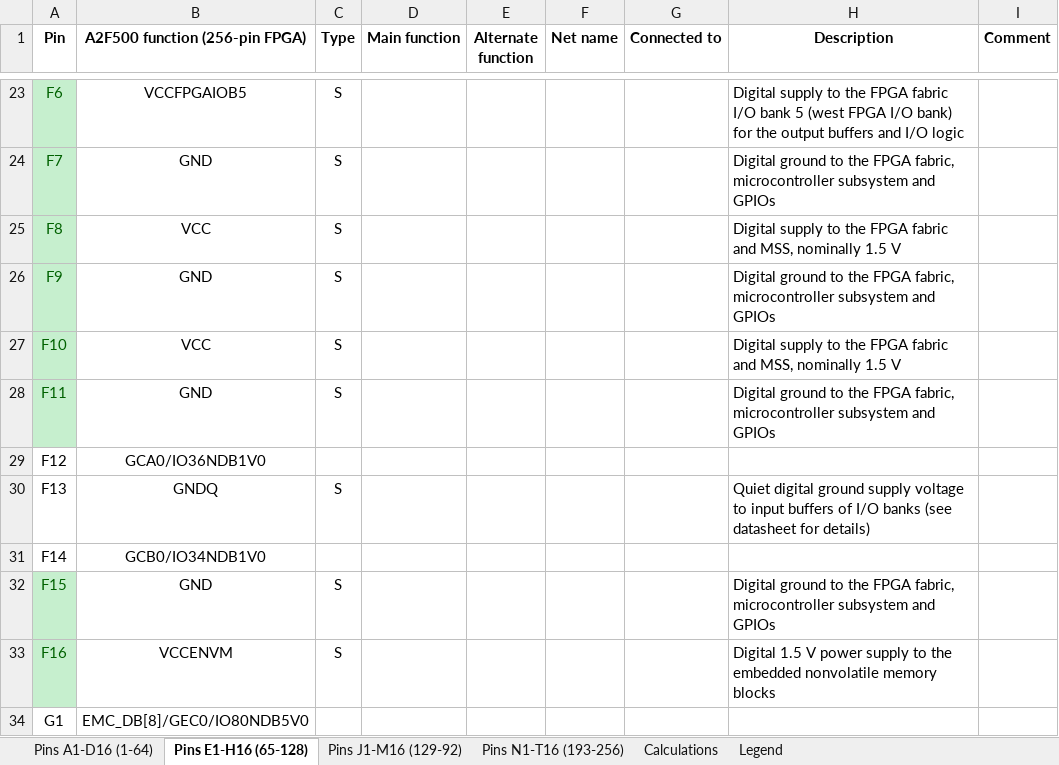
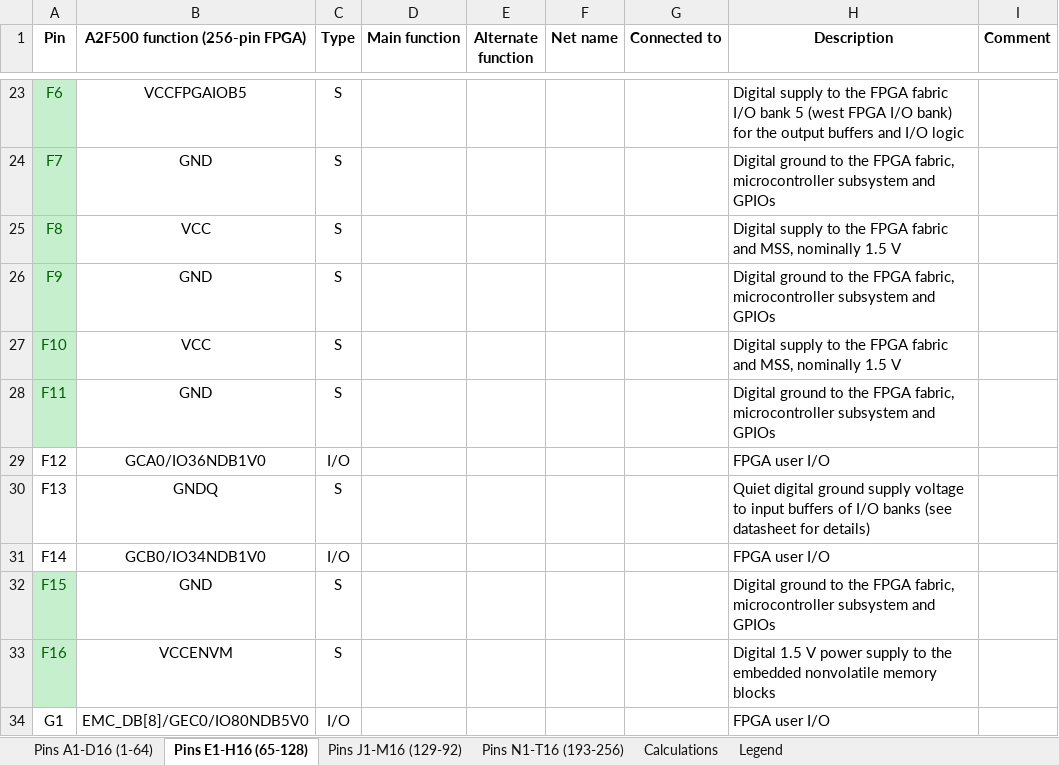
Before and after one commit to marmote/marmote, an Excel workbook: hardware/MainBoard/Document/A2F500 FT256 Pinout.xlsx, sheet Pins E1-H16 (65-128), drawn as a sheet; only a part is shown, gaps mark what is left out; values as stored, in another font and other column widths than the file's, no borders; conditional formats not drawn; the diff covers the shown part only; the diff names each change by its address in the sheet, - before the commit and + after, or states it on an @@ line.

```diff
--- a/hardware/MainBoard/Document/A2F500 FT256 Pinout.xlsx (sheet Pins E1-H16 (65-128))
+++ b/hardware/MainBoard/Document/A2F500 FT256 Pinout.xlsx (sheet Pins E1-H16 (65-128))
-C29 (Type): (empty)
+C29 (Type): I/O
-H29 (Description): (empty)
+H29 (Description): FPGA user I/O
-C31 (Type): (empty)
+C31 (Type): I/O
-H31 (Description): (empty)
+H31 (Description): FPGA user I/O
-C34 (Type): (empty)
+C34 (Type): I/O
-H34 (Description): (empty)
+H34 (Description): FPGA user I/O
```
Also changed, not shown: 48 edited cells and cell formats elsewhere in this sheet, sheet Calculations, sheet Pins A1-D16 (1-64), sheet Pins N1-T16 (193-256), 1 other file.
